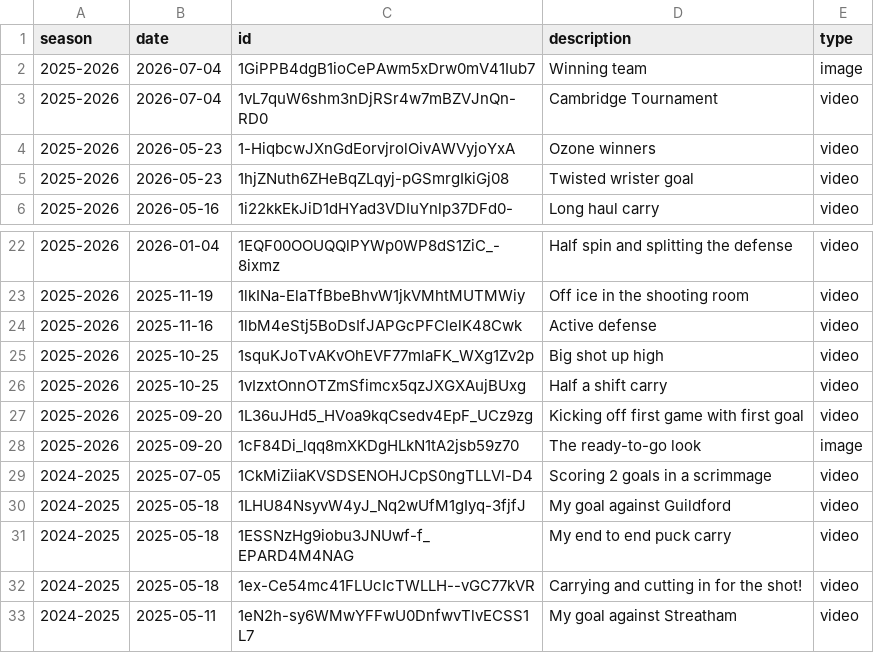
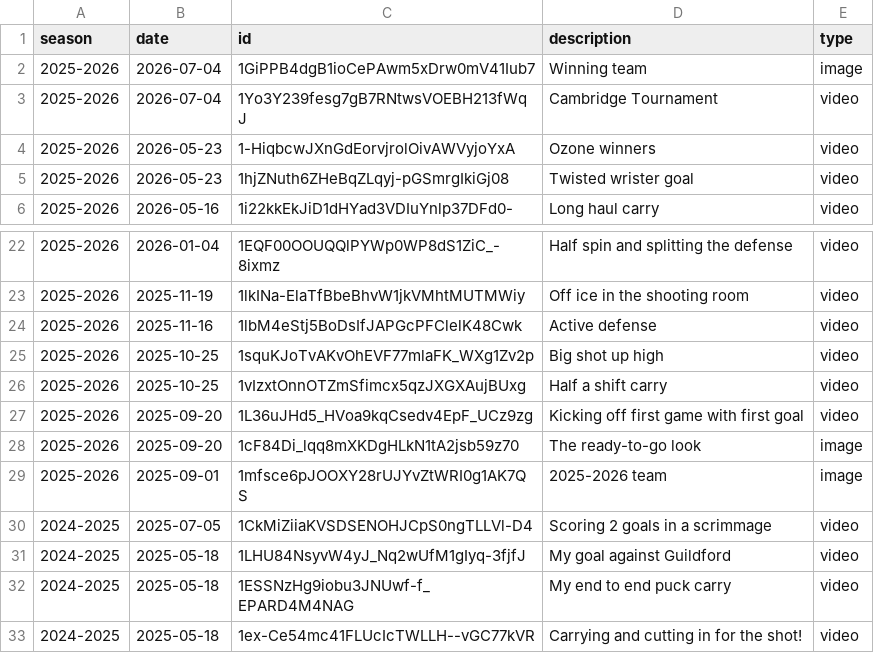
Before and after one commit to creamy-seas/bigv-portfolio, a CSV file: data/gallery.csv, drawn as a sheet; only a part is shown, gaps mark what is left out; the shorter side is filled out with more unchanged rows.

```diff
--- a/data/gallery.csv
+++ b/data/gallery.csv
@@ -2,3 +2,3 @@ season,date,id,description,type
 2025-2026,2026-07-04,1GiPPB4dgB1ioCePAwm5xDrw0mV41Iub7,Winning team,image
-2025-2026,2026-07-04,1vL7quW6shm3nDjRSr4w7mBZVJnQn-RD0,Cambridge Tournament,video
+2025-2026,2026-07-04,1Yo3Y239fesg7gB7RNtwsVOEBH213fWqJ,Cambridge Tournament,video
 2025-2026,2026-05-23,1-HiqbcwJXnGdEorvjrolOivAWVyjoYxA,Ozone winners,video
@@ -28,2 +28,3 @@ season,date,id,description,type
 2025-2026,2025-09-20,1cF84Di_lqq8mXKDgHLkN1tA2jsb59z70,The ready-to-go look,image
+2025-2026,2025-09-01,1mfsce6pJOOXY28rUJYvZtWRI0g1AK7QS,2025-2026 team,image
 2024-2025,2025-07-05,1CkMiZiiaKVSDSENOHJCpS0ngTLLVl-D4,Scoring 2 goals in a scrimmage,video
```
Also changed, not shown: data/highlights.csv, 2 other files.
